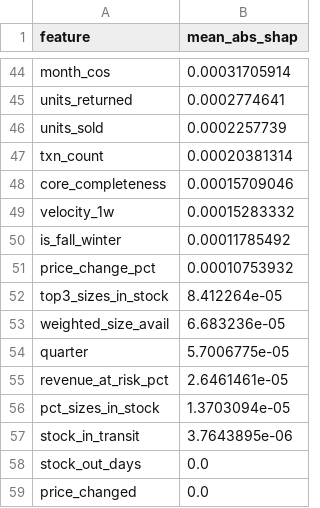
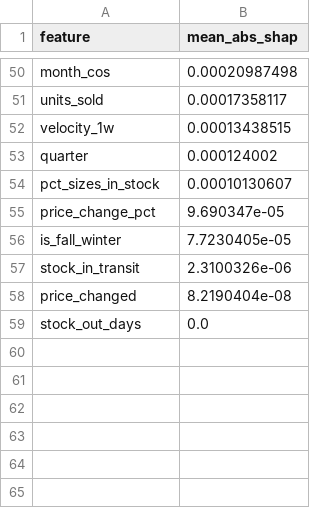
Before and after one commit to sagebhardt/pricing-optimization-ynk, a CSV file: models/bold/regressor_shap.csv, drawn as a sheet; only a part is shown, gaps mark what is left out; removed rows and columns are numbered as before the commit, all else as after; the diff covers the shown part only; the diff names each change by its address in the sheet, - before the commit and + after, or states it on an @@ line.

```diff
--- a/models/bold/regressor_shap.csv
+++ b/models/bold/regressor_shap.csv
-B50 (mean_abs_shap): 0.00031705914
+B50 (mean_abs_shap): 0.00020987498
-row 45: units_returned | 0.0002774641
-B51 (mean_abs_shap): 0.0002257739
+B51 (mean_abs_shap): 0.00017358117
-row 47: txn_count | 0.00020381314
-row 48: core_completeness | 0.00015709046
-B52 (mean_abs_shap): 0.00015283332
+B52 (mean_abs_shap): 0.00013438515
-row 50: is_fall_winter | 0.00011785492
-row 51: price_change_pct | 0.00010753932
-row 52: top3_sizes_in_stock | 8.412264e-05
-row 53: weighted_size_avail | 6.683236e-05
-B53 (mean_abs_shap): 5.7006775e-05
+B53 (mean_abs_shap): 0.000124002
-row 55: revenue_at_risk_pct | 2.6461461e-05
-B54 (mean_abs_shap): 1.3703094e-05
+B54 (mean_abs_shap): 0.00010130607
+row 55: price_change_pct | 9.690347e-05
+row 56: is_fall_winter | 7.7230405e-05
-B57 (mean_abs_shap): 3.7643895e-06
+B57 (mean_abs_shap): 2.3100326e-06
+row 58: price_changed | 8.2190404e-08
-row 59: price_changed | 0.0
```
Also changed, not shown: 23 added rows, 17 removed rows and 25 edited cells elsewhere in this file, models/bold/classifier_shap.csv, weekly_actions/hoka/pricing_actions_2026-03-16.csv, 5 other files.
